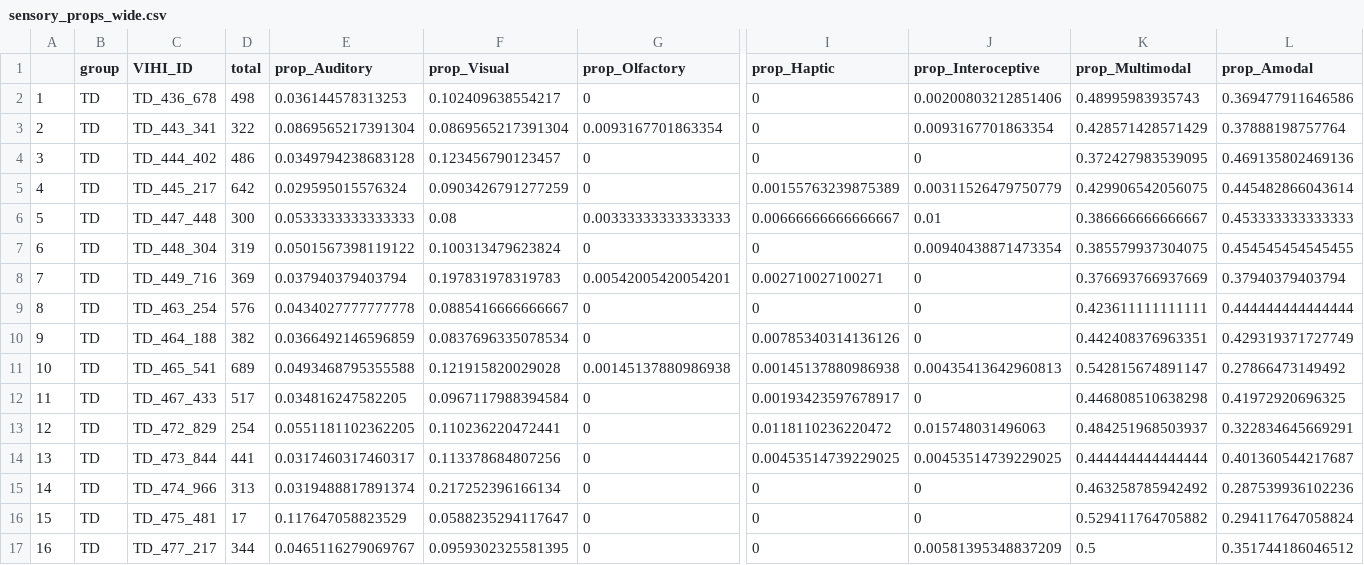
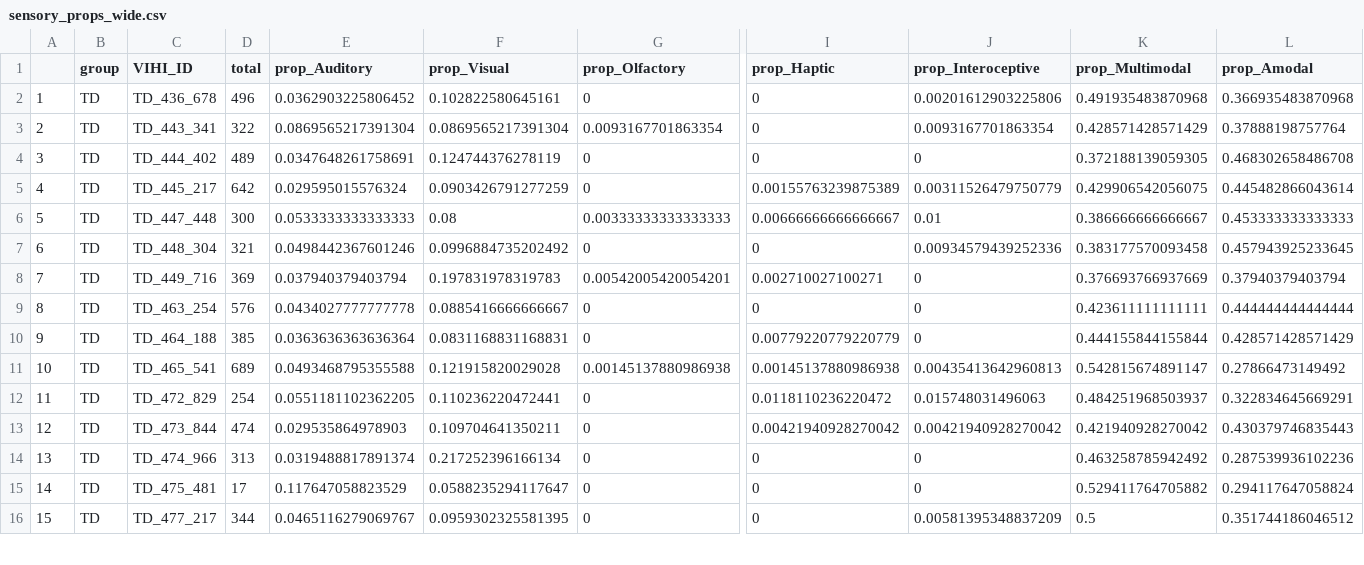
Before and after one commit to BergelsonLab/input_quality, a CSV file: data/LENA/Transcripts/Derived/sensory_props_wide.csv, drawn as a sheet; only a part is shown, gaps mark what is left out; removed rows and columns are numbered as before the commit, all else as after; rows hold the shown columns only; the diff covers the shown part only; the diff names each change by its address in the sheet, - before the commit and + after, or states it on an @@ line.

```diff
--- a/data/LENA/Transcripts/Derived/sensory_props_wide.csv
+++ b/data/LENA/Transcripts/Derived/sensory_props_wide.csv
-D2 (total): 498
+D2 (total): 496
-E2 (prop_Auditory): 0.036144578313253
+E2 (prop_Auditory): 0.0362903225806452
-F2 (prop_Visual): 0.102409638554217
+F2 (prop_Visual): 0.102822580645161
-J2 (prop_Interoceptive): 0.00200803212851406
+J2 (prop_Interoceptive): 0.00201612903225806
-K2 (prop_Multimodal): 0.48995983935743
+K2 (prop_Multimodal): 0.491935483870968
-L2 (prop_Amodal): 0.369477911646586
+L2 (prop_Amodal): 0.366935483870968
-D4 (total): 486
+D4 (total): 489
-E4 (prop_Auditory): 0.0349794238683128
+E4 (prop_Auditory): 0.0347648261758691
-F4 (prop_Visual): 0.123456790123457
+F4 (prop_Visual): 0.124744376278119
-K4 (prop_Multimodal): 0.372427983539095
+K4 (prop_Multimodal): 0.372188139059305
-L4 (prop_Amodal): 0.469135802469136
+L4 (prop_Amodal): 0.468302658486708
-D7 (total): 319
+D7 (total): 321
-E7 (prop_Auditory): 0.0501567398119122
+E7 (prop_Auditory): 0.0498442367601246
-F7 (prop_Visual): 0.100313479623824
+F7 (prop_Visual): 0.0996884735202492
-J7 (prop_Interoceptive): 0.00940438871473354
+J7 (prop_Interoceptive): 0.00934579439252336
-K7 (prop_Multimodal): 0.385579937304075
+K7 (prop_Multimodal): 0.383177570093458
-L7 (prop_Amodal): 0.454545454545455
+L7 (prop_Amodal): 0.457943925233645
-D10 (total): 382
+D10 (total): 385
-E10 (prop_Auditory): 0.0366492146596859
+E10 (prop_Auditory): 0.0363636363636364
-F10 (prop_Visual): 0.0837696335078534
+F10 (prop_Visual): 0.0831168831168831
-I10 (prop_Haptic): 0.00785340314136126
+I10 (prop_Haptic): 0.00779220779220779
-K10 (prop_Multimodal): 0.442408376963351
+K10 (prop_Multimodal): 0.444155844155844
-L10 (prop_Amodal): 0.429319371727749
+L10 (prop_Amodal): 0.428571428571429
-row 12: 11 | TD | TD_467_433 | 517 | 0.034816247582205 | 0.0967117988394584 | 0 | 0.00193423597678917 | 0 | 0.446808510638298 | 0.41972920696325
@@ column A renumbered from row 12 down @@
-D13 (total): 441
+D13 (total): 474
-E13 (prop_Auditory): 0.0317460317460317
+E13 (prop_Auditory): 0.029535864978903
-F13 (prop_Visual): 0.113378684807256
+F13 (prop_Visual): 0.109704641350211
-I13 (prop_Haptic): 0.00453514739229025
+I13 (prop_Haptic): 0.00421940928270042
-J13 (prop_Interoceptive): 0.00453514739229025
+J13 (prop_Interoceptive): 0.00421940928270042
-K13 (prop_Multimodal): 0.444444444444444
+K13 (prop_Multimodal): 0.421940928270042
-L13 (prop_Amodal): 0.401360544217687
+L13 (prop_Amodal): 0.430379746835443
```
Also changed, not shown: 1 removed row and 43 edited cells elsewhere in this file, data/LENA/Transcripts/Derived/sensory_props.csv, data/LENA/Transcripts/Derived/temporality_props.csv, 27 other files.
